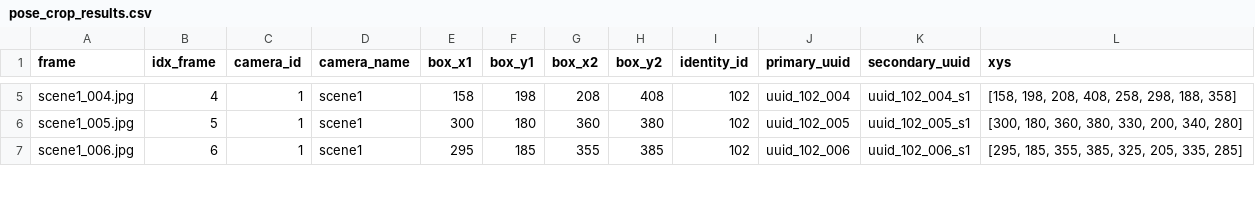
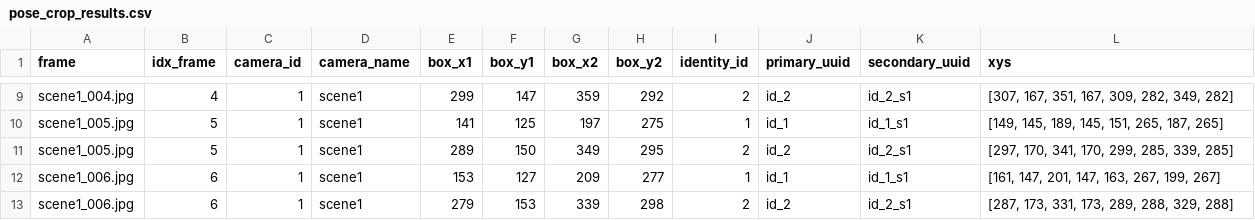
Before and after one commit to uFang0706/CV, a CSV file: data/demo_results/pose_crop_results.csv, drawn as a sheet; only a part is shown, gaps mark what is left out; addresses are those after the commit; the diff covers the shown part only; the diff names each change by its address in the sheet, - before the commit and + after, or states it on an @@ line.

```diff
--- a/data/demo_results/pose_crop_results.csv
+++ b/data/demo_results/pose_crop_results.csv
-E9 (box_x1): 158
+E9 (box_x1): 299
-F9 (box_y1): 198
+F9 (box_y1): 147
-G9 (box_x2): 208
+G9 (box_x2): 359
-H9 (box_y2): 408
+H9 (box_y2): 292
-I9 (identity_id): 102
+I9 (identity_id): 2
-J9 (primary_uuid): uuid_102_004
+J9 (primary_uuid): id_2
-K9 (secondary_uuid): uuid_102_004_s1
+K9 (secondary_uuid): id_2_s1
-L9 (xys): [158, 198, 208, 408, 258, 298, 188, 358]
+L9 (xys): [307, 167, 351, 167, 309, 282, 349, 282]
+row 10: scene1_005.jpg | 5 | 1 | scene1 | 141 | 125 | 197 | 275 | 1 | id_1 | id_1_s1 | [149, 145, 189, 145, 151, 265, 187, 265]
-E11 (box_x1): 300
+E11 (box_x1): 289
-F11 (box_y1): 180
+F11 (box_y1): 150
-G11 (box_x2): 360
+G11 (box_x2): 349
-H11 (box_y2): 380
+H11 (box_y2): 295
-I11 (identity_id): 102
+I11 (identity_id): 2
-J11 (primary_uuid): uuid_102_005
+J11 (primary_uuid): id_2
-K11 (secondary_uuid): uuid_102_005_s1
+K11 (secondary_uuid): id_2_s1
-L11 (xys): [300, 180, 360, 380, 330, 200, 340, 280]
+L11 (xys): [297, 170, 341, 170, 299, 285, 339, 285]
+row 12: scene1_006.jpg | 6 | 1 | scene1 | 153 | 127 | 209 | 277 | 1 | id_1 | id_1_s1 | [161, 147, 201, 147, 163, 267, 199, 267]
-E13 (box_x1): 295
+E13 (box_x1): 279
-F13 (box_y1): 185
+F13 (box_y1): 153
-G13 (box_x2): 355
+G13 (box_x2): 339
-H13 (box_y2): 385
+H13 (box_y2): 298
-I13 (identity_id): 102
+I13 (identity_id): 2
-J13 (primary_uuid): uuid_102_006
+J13 (primary_uuid): id_2
-K13 (secondary_uuid): uuid_102_006_s1
+K13 (secondary_uuid): id_2_s1
-L13 (xys): [295, 185, 355, 385, 325, 205, 335, 285]
+L13 (xys): [287, 173, 331, 173, 289, 288, 329, 288]
```
Also changed, not shown: 8 added rows and 56 edited cells elsewhere in this file, data/sample_csv/sample_gt.csv, 20 other files.
